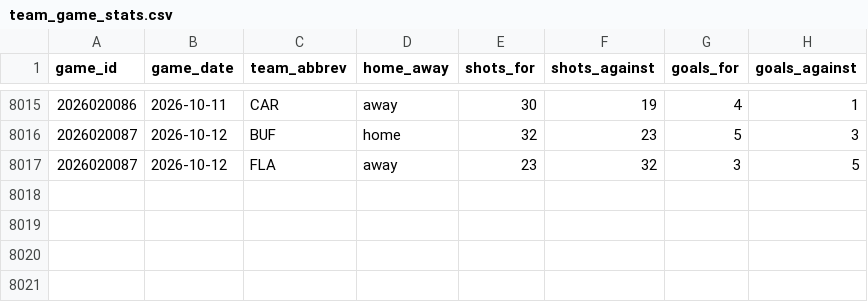
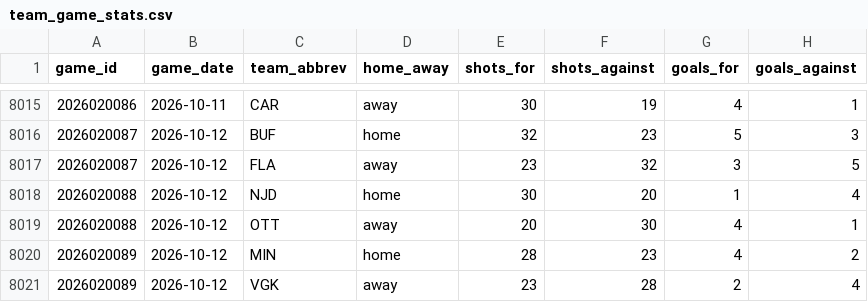
Before and after one commit to naustin1117/oddsAnalyzer, a CSV file: data/team_game_stats.csv, drawn as a sheet; only a part is shown, gaps mark what is left out; the diff names each change by its address in the sheet, - before the commit and + after, or states it on an @@ line.

```diff
--- a/data/team_game_stats.csv
+++ b/data/team_game_stats.csv
+row 8018: 2026020088 | 2026-10-12 | NJD | home | 30 | 20 | 1 | 4
+row 8019: 2026020088 | 2026-10-12 | OTT | away | 20 | 30 | 4 | 1
+row 8020: 2026020089 | 2026-10-12 | MIN | home | 28 | 23 | 4 | 2
+row 8021: 2026020089 | 2026-10-12 | VGK | away | 23 | 28 | 2 | 4
```
Also changed, not shown: 3 other files.
